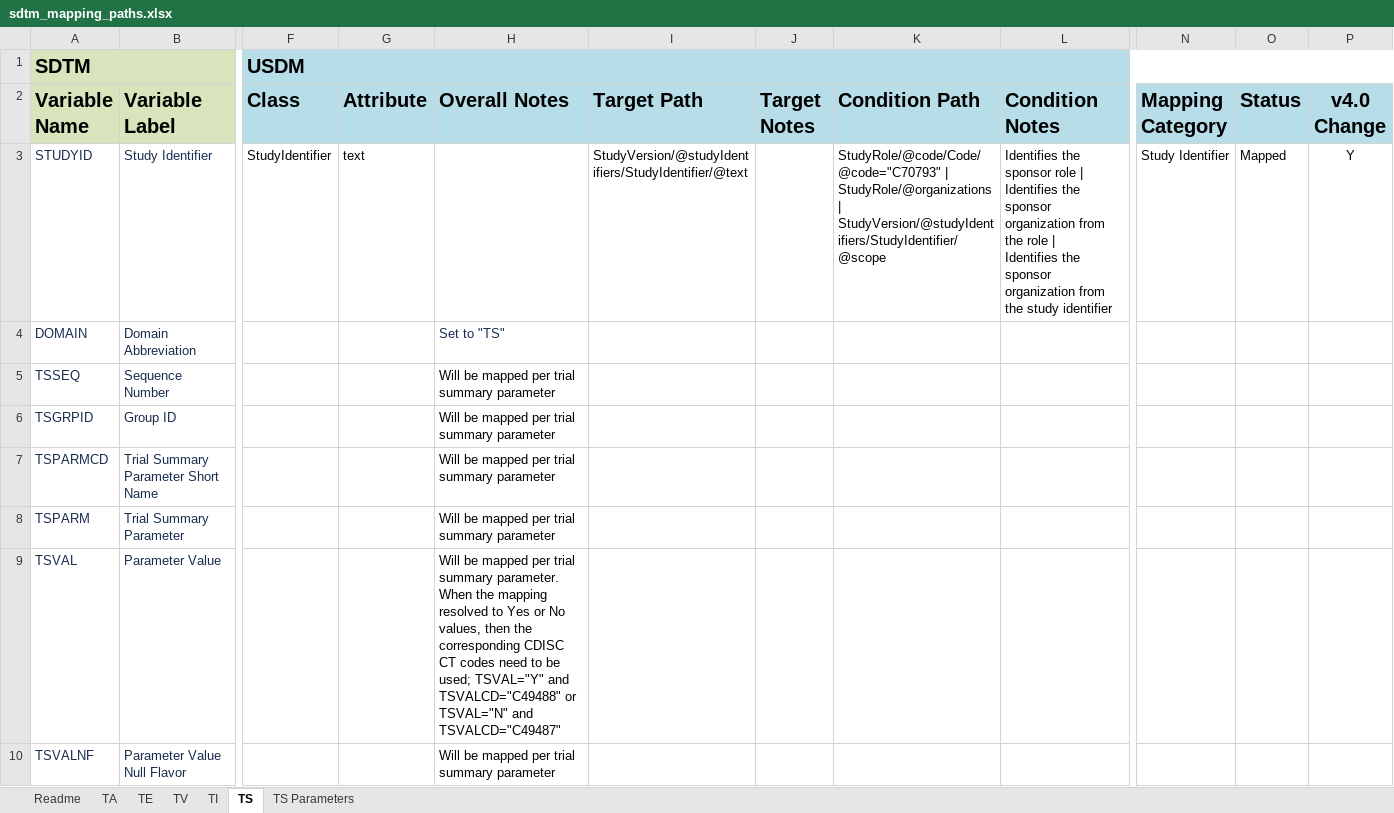
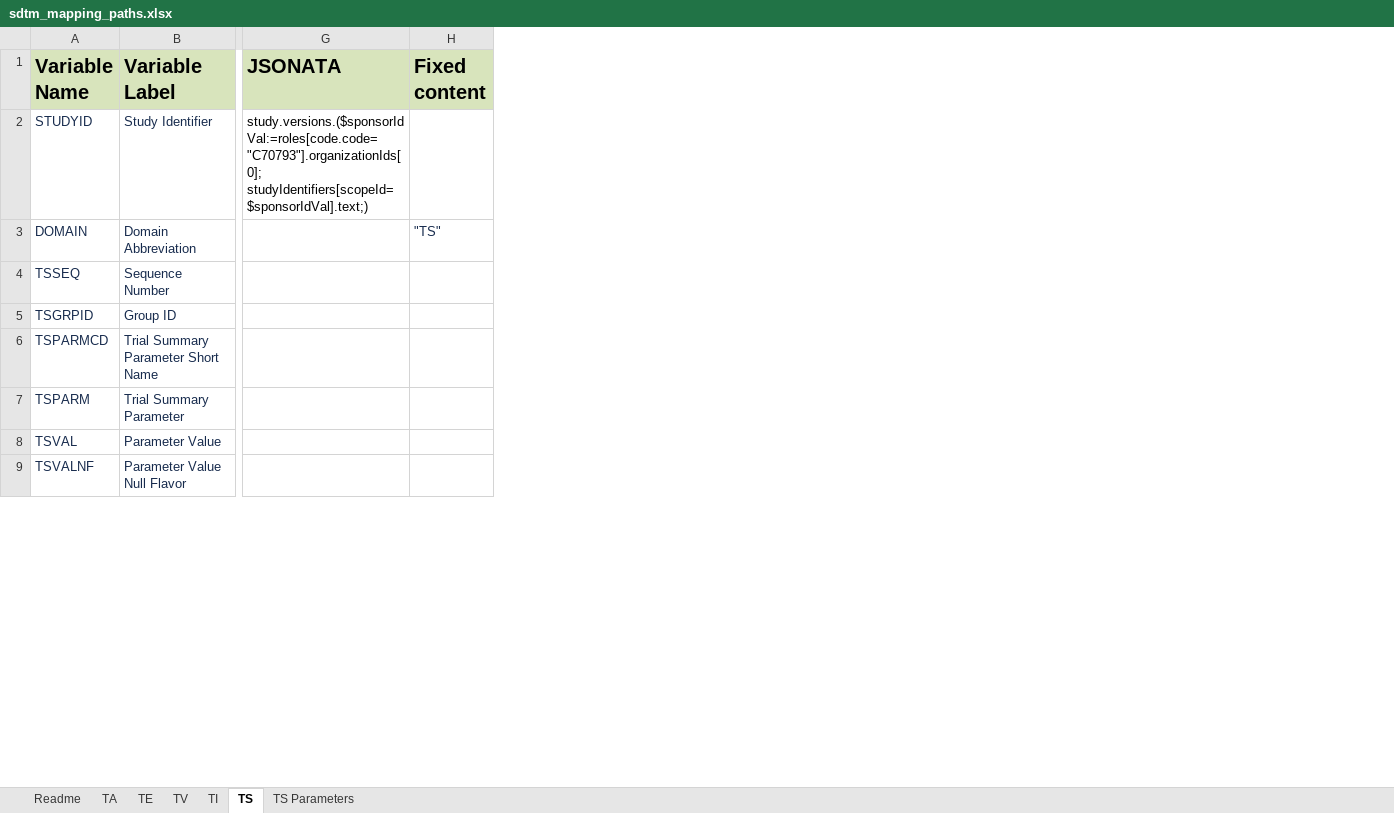
Before and after one commit to ClinLine/USDM_SDTM_mapper, an Excel workbook: Maps/sdtm_mapping_paths.xlsx, sheet TS, drawn as a sheet; only a part is shown, gaps mark what is left out; values as stored, in another font and other column widths than the file's, no borders; removed rows and columns are numbered as before the commit, all else as after; rows hold the shown columns only; ↵ is a line break in a cell; the diff names each change by its address in the sheet, - before the commit and + after, or states it on an @@ line.

Commit message:
Added more jsonata mappings

```diff
--- a/Maps/sdtm_mapping_paths.xlsx (sheet TS)
+++ b/Maps/sdtm_mapping_paths.xlsx (sheet TS)
-column F (Class), row 3: StudyIdentifier
-column G (Attribute), row 3: text
-column H (Overall Notes), rows 4-10: Set to "TS" | Will be mapped per trial summary parameter | Will be mapped per trial summary parameter | Will be mapped per trial summary parameter | Will be mapped per trial summary parameter | Will be mapped per trial summary parameter. When the mapping resolved to Yes or No values, then the corresponding CDISC CT codes need to be used; TSVAL="Y" and TSVALCD="C49488" or TSVAL="N" and TSVALCD="C49487" | Will be mapped per trial summary parameter
-column I (Target Path), row 3: StudyVersion/@studyIdentifiers/StudyIdentifier/@text
-column J (Target Notes), empty
-column K (Condition Path), row 3: StudyRole/@code/Code/@code="C70793" | ↵ StudyRole/@organizations | ↵ StudyVersion/@studyIdentifiers/StudyIdentifier/@scope
-column L (Condition Notes), row 3: Identifies the sponsor role | ↵ Identifies the sponsor organization from the role | ↵ Identifies the sponsor organization from the study identifier
-column N (Mapping Category), row 3: Study Identifier
-column O (Status), row 3: Mapped
-column P (v4.0 Change), row 3: Y
+column G (JSONATA), row 2: study.versions.($sponsorIdVal:=roles[code.code="C70793"].organizationIds[0]; ↵ studyIdentifiers[scopeId=$sponsorIdVal].text;)
+column H (Fixed content), row 3: "TS"
-row 1: SDTM |  | USDM
```
Also changed, not shown: sheet TS Parameters.
